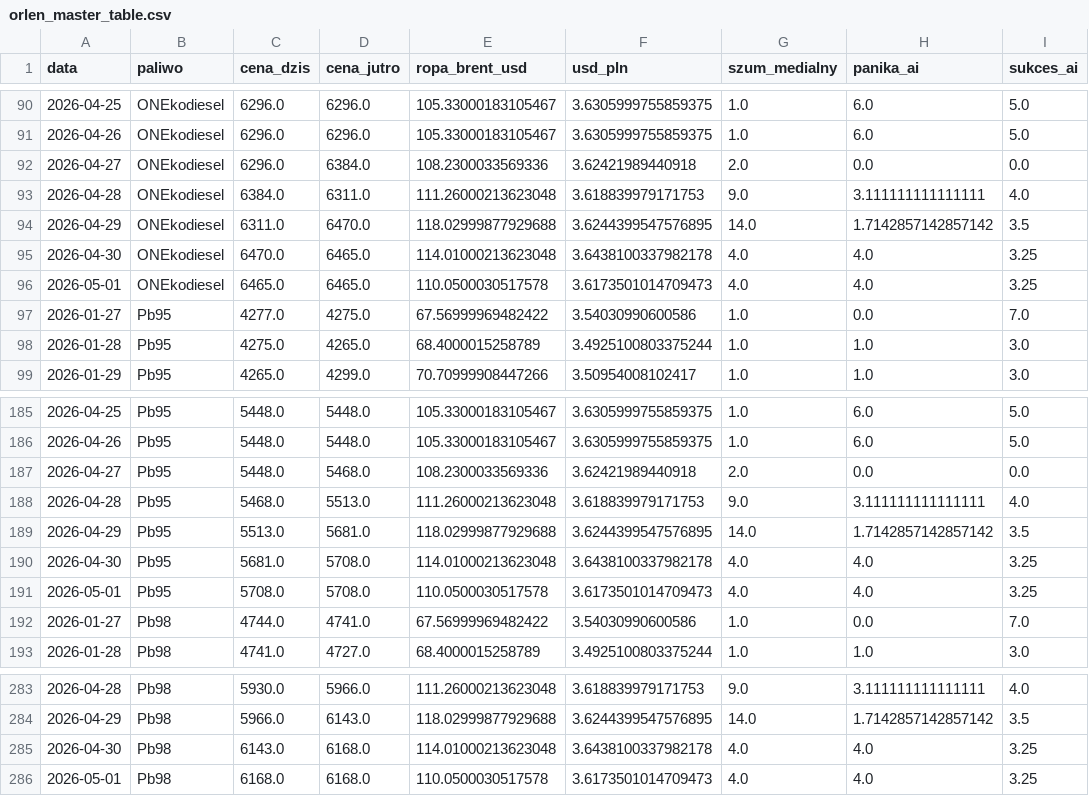
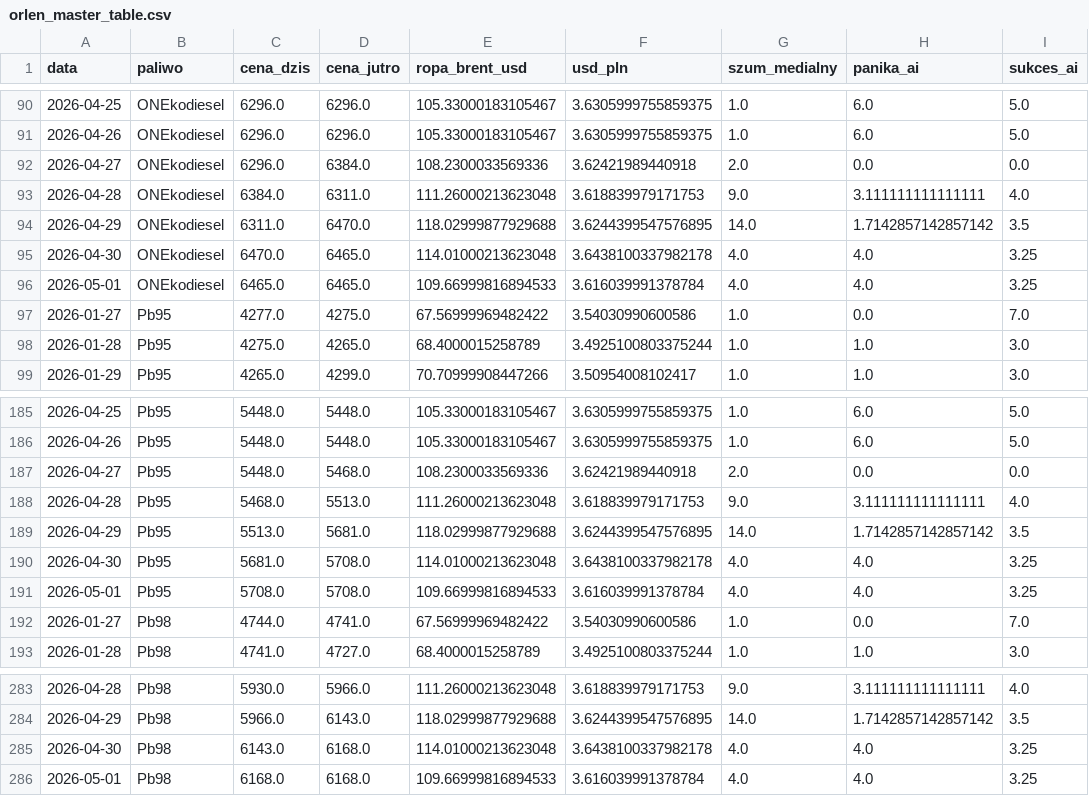
Before and after one commit to Majbor1/orlen_scraper, a CSV file: data/orlen_master_table.csv, drawn as a sheet; only a part is shown, gaps mark what is left out.

```diff
--- a/data/orlen_master_table.csv
+++ b/data/orlen_master_table.csv
@@ -95,3 +95,3 @@
 2026-04-30,ONEkodiesel,6470.0,6465.0,114.01000213623048,3.6438100337982178,4.0,4.0,3.25
-2026-05-01,ONEkodiesel,6465.0,6465.0,110.0500030517578,3.6173501014709473,4.0,4.0,3.25
+2026-05-01,ONEkodiesel,6465.0,6465.0,109.66999816894533,3.616039991378784,4.0,4.0,3.25
 2026-01-27,Pb95,4277.0,4275.0,67.56999969482422,3.54030990600586,1.0,0.0,7.0
@@ -190,3 +190,3 @@
 2026-04-30,Pb95,5681.0,5708.0,114.01000213623048,3.6438100337982178,4.0,4.0,3.25
-2026-05-01,Pb95,5708.0,5708.0,110.0500030517578,3.6173501014709473,4.0,4.0,3.25
+2026-05-01,Pb95,5708.0,5708.0,109.66999816894533,3.616039991378784,4.0,4.0,3.25
 2026-01-27,Pb98,4744.0,4741.0,67.56999969482422,3.54030990600586,1.0,0.0,7.0
@@ -285,2 +285,2 @@
 2026-04-30,Pb98,6143.0,6168.0,114.01000213623048,3.6438100337982178,4.0,4.0,3.25
-2026-05-01,Pb98,6168.0,6168.0,110.0500030517578,3.6173501014709473,4.0,4.0,3.25
+2026-05-01,Pb98,6168.0,6168.0,109.66999816894533,3.616039991378784,4.0,4.0,3.25
```
Also changed, not shown: data/ceny_orlen_zestawienie.csv, 3 other files.
